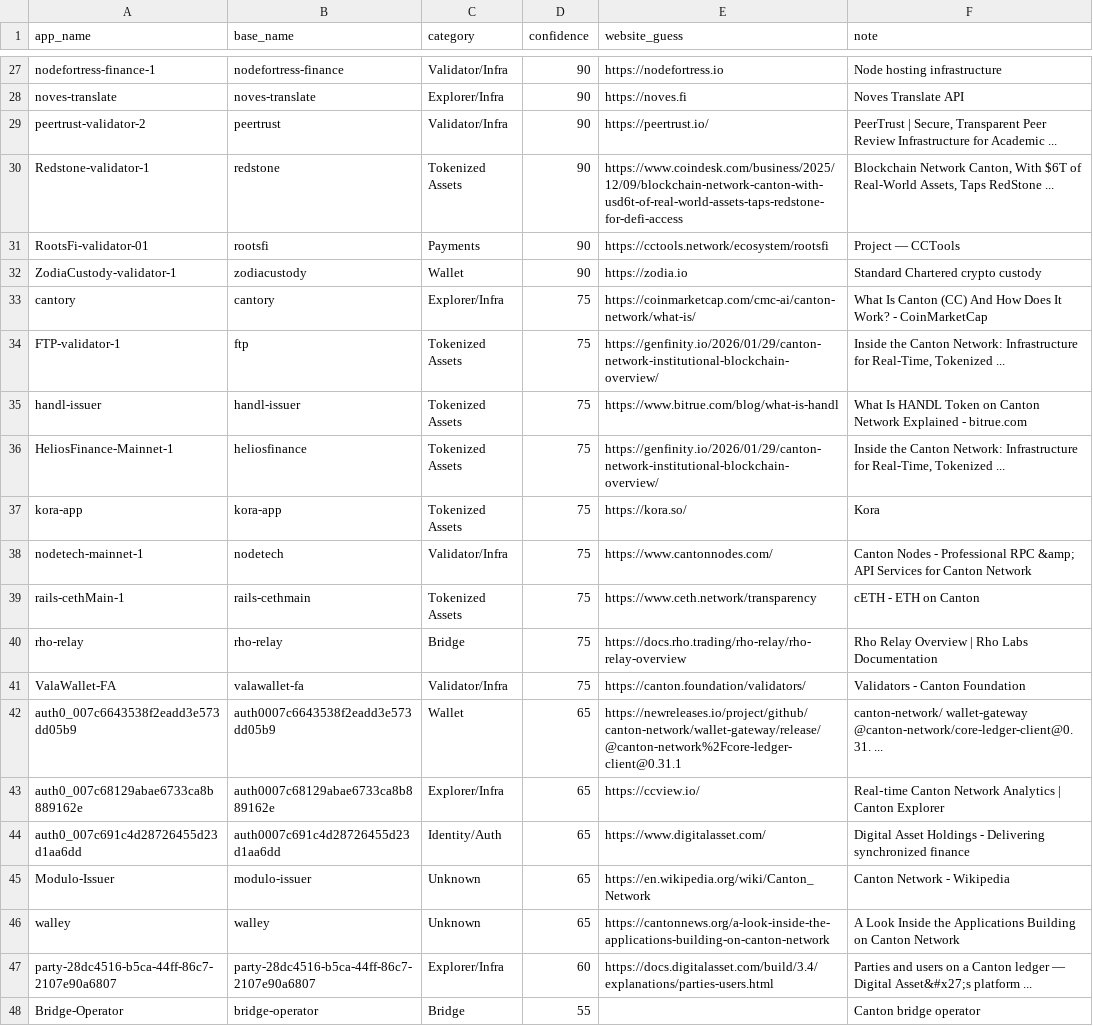
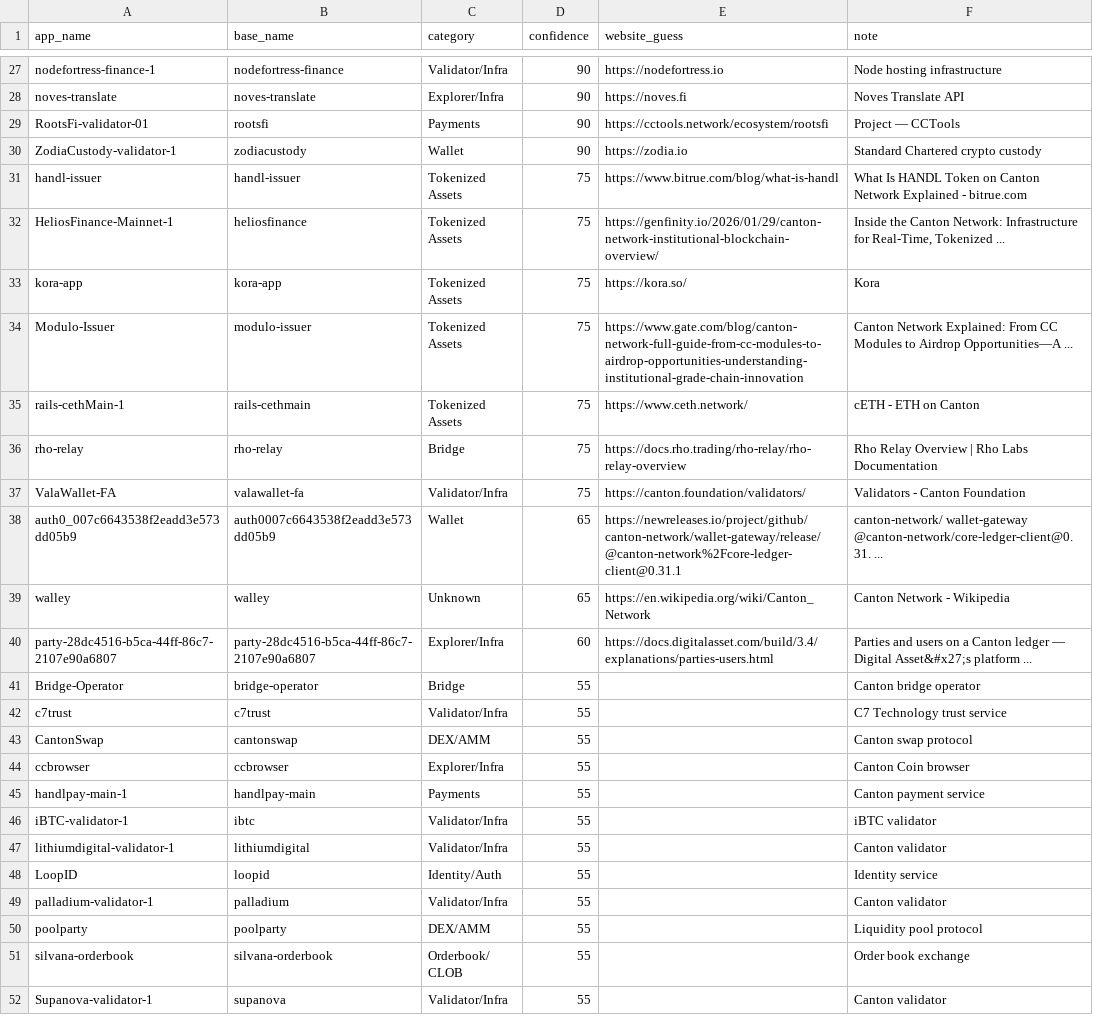
Before and after one commit to guelowrd/canton-ecosystem-dashboard, a CSV file: data/cantonscan_apps_registry.csv, drawn as a sheet; only a part is shown, gaps mark what is left out; the shorter side is filled out with more unchanged rows; the diff covers the shown part only.

```diff
--- a/data/cantonscan_apps_registry.csv
+++ b/data/cantonscan_apps_registry.csv
@@ -28,8 +28,4 @@ nodefortress-finance-1,nodefortress-finance,Validator/Infra,90,https://nodefortr
 noves-translate,noves-translate,Explorer/Infra,90,https://noves.fi,Noves Translate API
-peertrust-validator-2,peertrust,Validator/Infra,90,https://peertrust.io/,"PeerTrust | Secure, Transparent Peer Review Infrastructure for Academic ..."
-Redstone-validator-1,redstone,Tokenized Assets,90,https://www.coindesk.com/business/2025/12/09/blockchain-network-canton-with-usd6t-of-real-world-assets-taps-redstone-for-defi-access,"Blockchain Network Canton, With $6T of Real-World Assets, Taps RedStone ..."
 RootsFi-validator-01,rootsfi,Payments,90,https://cctools.network/ecosystem/rootsfi,Project — CCTools
 ZodiaCustody-validator-1,zodiacustody,Wallet,90,https://zodia.io,Standard Chartered crypto custody
-cantory,cantory,Explorer/Infra,75,https://coinmarketcap.com/cmc-ai/canton-network/what-is/,What Is Canton (CC) And How Does It Work? - CoinMarketCap
-FTP-validator-1,ftp,Tokenized Assets,75,https://genfinity.io/2026/01/29/canton-network-institutional-blockchain-overview/,"Inside the Canton Network: Infrastructure for Real-Time, Tokenized ..."
 handl-issuer,handl-issuer,Tokenized Assets,75,https://www.bitrue.com/blog/what-is-handl,What Is HANDL Token on Canton Network Explained - bitrue.com
@@ -37,4 +33,4 @@ HeliosFinance-Mainnet-1,heliosfinance,Tokenized Assets,75,https://genfinity.io/2
 kora-app,kora-app,Tokenized Assets,75,https://kora.so/,Kora
-nodetech-mainnet-1,nodetech,Validator/Infra,75,https://www.cantonnodes.com/,Canton Nodes - Professional RPC &amp; API Services for Canton Network
-rails-cethMain-1,rails-cethmain,Tokenized Assets,75,https://www.ceth.network/transparency,cETH - ETH on Canton
+Modulo-Issuer,modulo-issuer,Tokenized Assets,75,https://www.gate.com/blog/canton-network-full-guide-from-cc-modules-to-airdrop-opportunities-understanding-institutional-grade-chain-innovation,Canton Network Explained: From CC Modules to Airdrop Opportunities—A ...
+rails-cethMain-1,rails-cethmain,Tokenized Assets,75,https://www.ceth.network/,cETH - ETH on Canton
 rho-relay,rho-relay,Bridge,75,https://docs.rho.trading/rho-relay/rho-relay-overview,Rho Relay Overview | Rho Labs Documentation
@@ -42,6 +38,3 @@ ValaWallet-FA,valawallet-fa,Validator/Infra,75,https://canton.foundation/validat
 auth0_007c6643538f2eadd3e573dd05b9,auth0007c6643538f2eadd3e573dd05b9,Wallet,65,https://newreleases.io/project/github/canton-network/wallet-gateway/release/@canton-network%2Fcore-ledger-client@0.31.1,canton-network/ wallet-gateway @canton-network/core-ledger-client@0.31. ...
-auth0_007c68129abae6733ca8b889162e,auth0007c68129abae6733ca8b889162e,Explorer/Infra,65,https://ccview.io/,Real‑time Canton Network Analytics | Canton Explorer
-auth0_007c691c4d28726455d23d1aa6dd,auth0007c691c4d28726455d23d1aa6dd,Identity/Auth,65,https://www.digitalasset.com/,Digital Asset Holdings - Delivering synchronized finance
-Modulo-Issuer,modulo-issuer,Unknown,65,https://en.wikipedia.org/wiki/Canton_Network,Canton Network - Wikipedia
-walley,walley,Unknown,65,https://cantonnews.org/a-look-inside-the-applications-building-on-canton-network,A Look Inside the Applications Building on Canton Network
+walley,walley,Unknown,65,https://en.wikipedia.org/wiki/Canton_Network,Canton Network - Wikipedia
 party-28dc4516-b5ca-44ff-86c7-2107e90a6807,party-28dc4516-b5ca-44ff-86c7-2107e90a6807,Explorer/Infra,60,https://docs.digitalasset.com/build/3.4/explanations/parties-users.html,Parties and users on a Canton ledger — Digital Asset&#x27;s platform ...
```
Also changed, not shown: 8 added rows and 4 edited cells elsewhere in this file, 5 other files.
